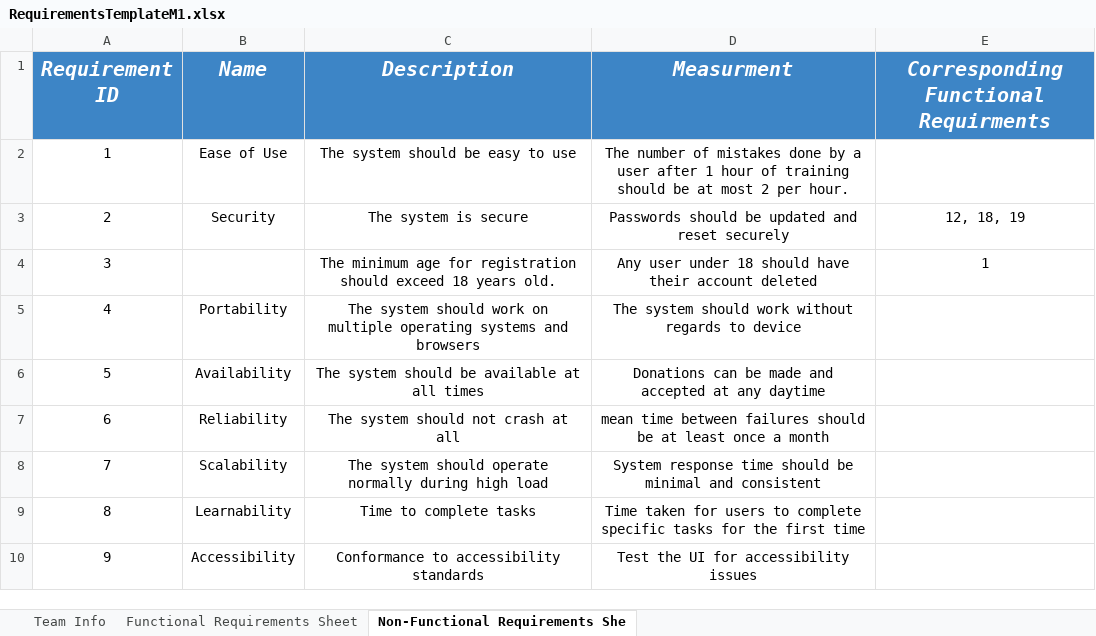
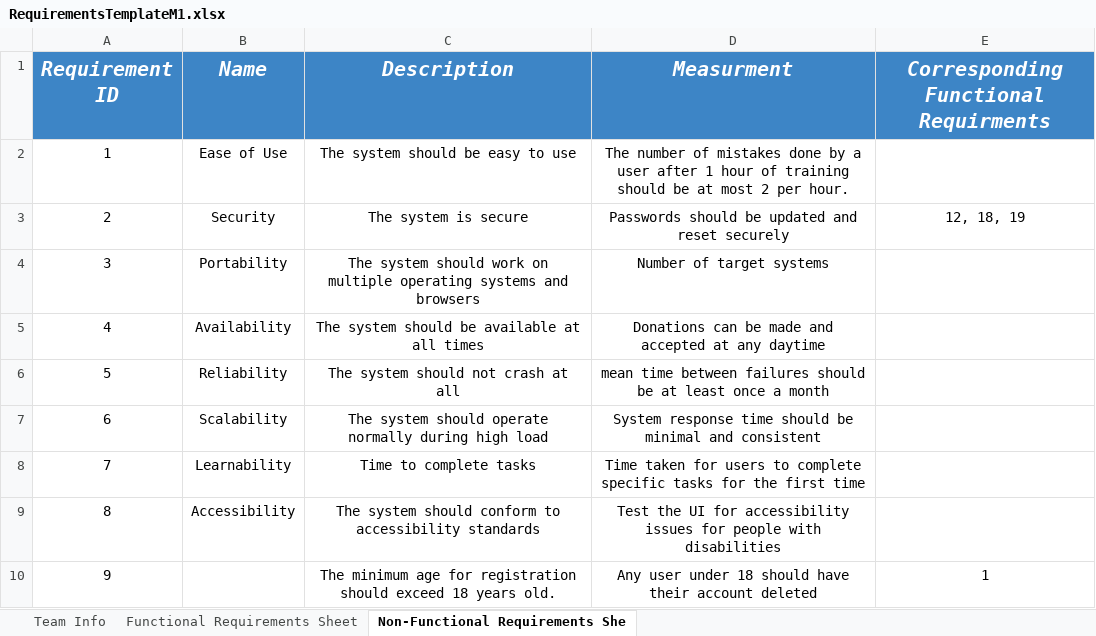
Before and after one commit to SeifAbbas/skrew-early, an Excel workbook: RequirementsTemplateM1.xlsx, sheet Non-Functional Requirements She, drawn as a sheet; values as stored, in another font and other column widths than the file's, no borders; charts and pictures not drawn; addresses are those after the commit; the diff names each change by its address in the sheet, - before the commit and + after, or states it on an @@ line.

Commit message:
The requirements Excel Sheet
150 Functional
9 Non-Functional

```diff
--- a/RequirementsTemplateM1.xlsx (sheet Non-Functional Requirements She)
+++ b/RequirementsTemplateM1.xlsx (sheet Non-Functional Requirements She)
@@ column A (Requirement ID) renumbered between rows 4 and 9 @@
-D4 (Measurment): The system should work without regards to device
+D4 (Measurment): Number of target systems
-C9 (Description): Conformance to accessibility standards
+C9 (Description): The system should conform to accessibility standards
-D9 (Measurment): …accessibility issues
+D9 (Measurment): …accessibility issues for people with disabilities
@@ row 4 moved to row 10: 9 @@
```
Also changed, not shown: sheet Functional Requirements Sheet, charts or pictures.
